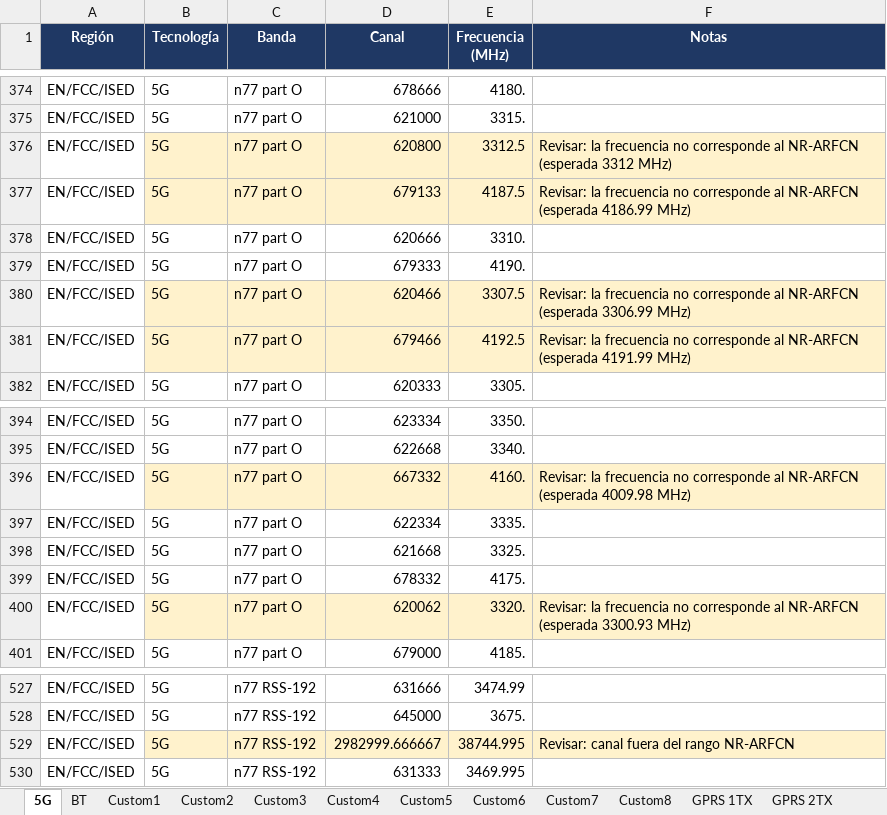
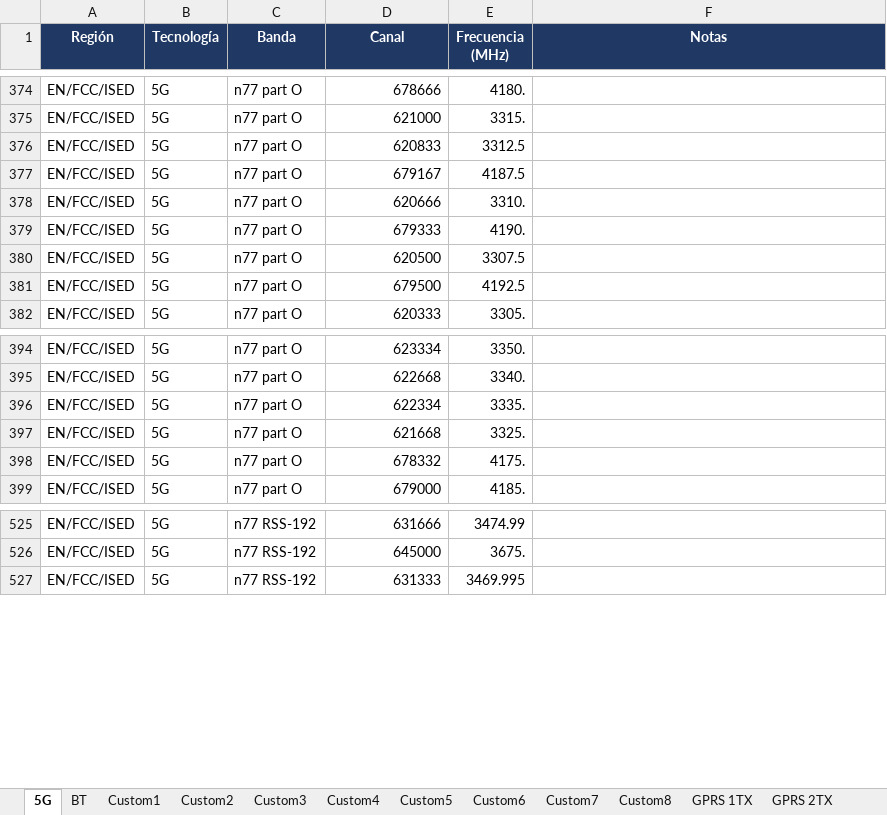
Before and after one commit to carmenmoyanop2001-cmyk/Trabajo_Dekra, an Excel workbook: datos/Base_de_datos_bandas_canales_frecuencias_v2_3G_regiones.xlsx, sheet 5G, drawn as a sheet; only a part is shown, gaps mark what is left out; values as stored, in another font and other column widths than the file's, no borders; the diff names each change by its address in the sheet, - before the commit and + after, or states it on an @@ line.

```diff
--- a/datos/Base_de_datos_bandas_canales_frecuencias_v2_3G_regiones.xlsx (sheet 5G)
+++ b/datos/Base_de_datos_bandas_canales_frecuencias_v2_3G_regiones.xlsx (sheet 5G)
-B376:F377 fill: #FFF2CC
+B376:F377 fill: none
-D376 (Canal): 620800
+D376 (Canal): 620833
-F376 (Notas): Revisar: la frecuencia no corresponde al NR-ARFCN (esperada 3312 MHz)
+F376 (Notas): (empty)
-D377 (Canal): 679133
+D377 (Canal): 679167
-F377 (Notas): Revisar: la frecuencia no corresponde al NR-ARFCN (esperada 4186.99 MHz)
+F377 (Notas): (empty)
-B380:F381 fill: #FFF2CC
+B380:F381 fill: none
-D380 (Canal): 620466
+D380 (Canal): 620500
-F380 (Notas): Revisar: la frecuencia no corresponde al NR-ARFCN (esperada 3306.99 MHz)
+F380 (Notas): (empty)
-D381 (Canal): 679466
+D381 (Canal): 679500
-F381 (Notas): Revisar: la frecuencia no corresponde al NR-ARFCN (esperada 4191.99 MHz)
+F381 (Notas): (empty)
-row 396: EN/FCC/ISED | 5G | n77 part O | 667332 | 4160. | Revisar: la frecuencia no corresponde al NR-ARFCN (esperada 4009.98 MHz)
-row 400: EN/FCC/ISED | 5G | n77 part O | 620062 | 3320. | Revisar: la frecuencia no corresponde al NR-ARFCN (esperada 3300.93 MHz)
-row 529: EN/FCC/ISED | 5G | n77 RSS-192 | 2982999.666667 | 38744.995 | Revisar: canal fuera del rango NR-ARFCN
```
Also changed, not shown: 2 other files.
